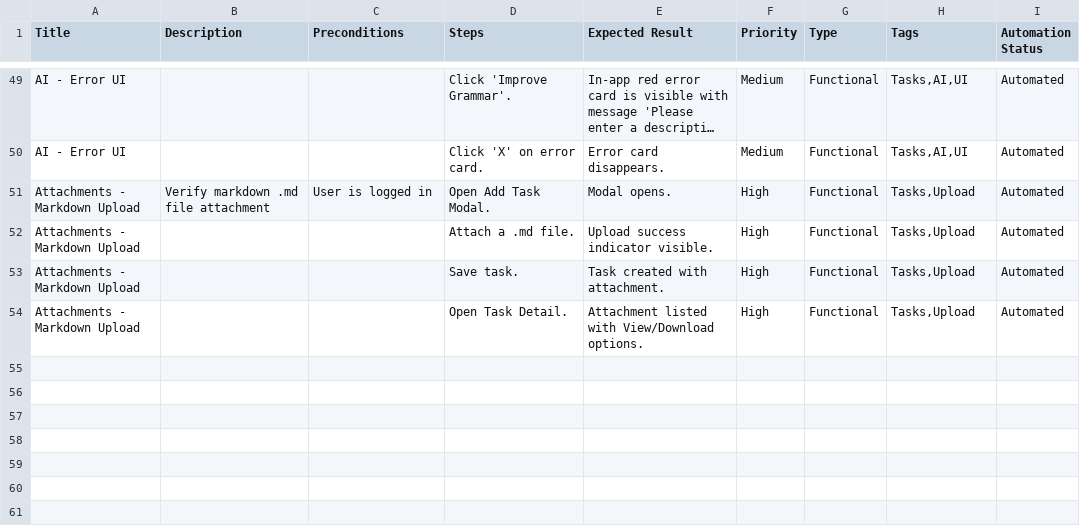
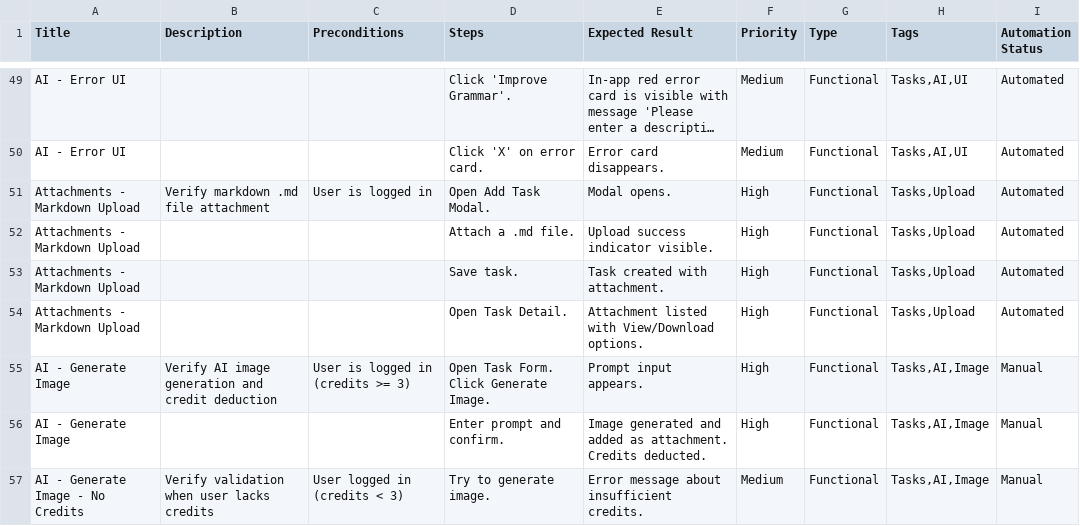
Before and after one commit to kelvinCB/Task_Manager, a CSV file: e2e/manual-test-cases-browserstack/tasks.csv, drawn as a sheet; only a part is shown, gaps mark what is left out; long unchanged cells end in …; the diff names each change by its address in the sheet, - before the commit and + after, or states it on an @@ line.

Commit message:
test(e2e): add automated and manual tests for ai image generation

```diff
--- a/e2e/manual-test-cases-browserstack/tasks.csv
+++ b/e2e/manual-test-cases-browserstack/tasks.csv
+row 55: AI - Generate Image | Verify AI image generation and credit deduction | User is logged in (credits >= 3) | Open Task Form. Click Generate Image. | Prompt input appears. | High | Functional | Tasks,AI,Image | Manual
+row 56: AI - Generate Image |  |  | Enter prompt and confirm. | Image generated and added as attachment. Credits deducted. | High | Functional | Tasks,AI,Image | Manual
+row 57: AI - Generate Image - No Credits | Verify validation when user lacks credits | User logged in (credits < 3) | Try to generate image. | Error message about insufficient credits. | Medium | Functional | Tasks,AI,Image | Manual
```
Also changed, not shown: 1 other file.
